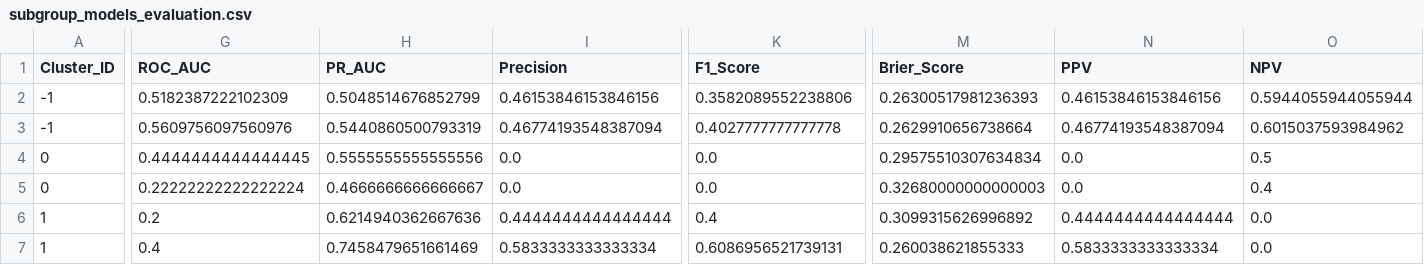
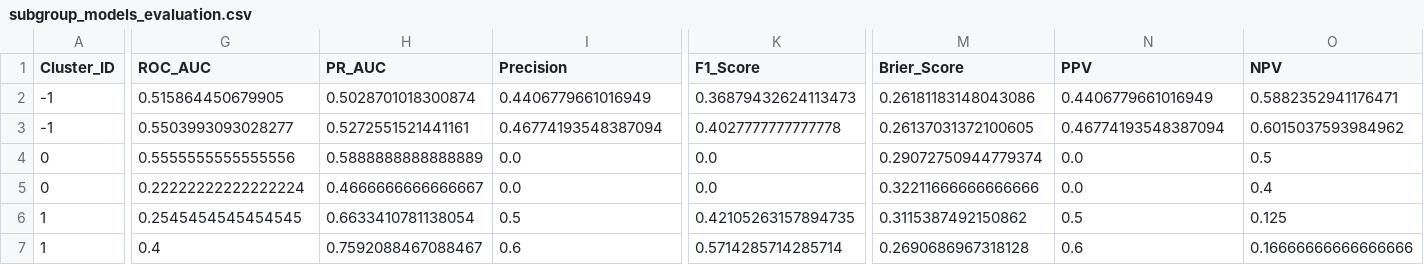
Before and after one commit to gillespieza/melanoma-assignment-3, a CSV file: data/processed/q5/subgroup_models_evaluation.csv, drawn as a sheet; only a part is shown, gaps mark what is left out; the diff covers the shown part only; the diff names each change by its address in the sheet, - before the commit and + after, or states it on an @@ line.

Commit message:
feat(q5): implement class_weight=balanced_subsample in Phase 5 Random Forest classifiers
Add class_weight='balanced_subsample' to all fold and production Random Forest models in 05_subgroup_models.py to mitigate class imbalance within small sub-cohorts. Update phase_5_LIMITATIONS.md report and regenerate evaluation metrics and plots.

```diff
--- a/data/processed/q5/subgroup_models_evaluation.csv
+++ b/data/processed/q5/subgroup_models_evaluation.csv
-G2 (ROC_AUC): 0.5182387222102309
+G2 (ROC_AUC): 0.515864450679905
-H2 (PR_AUC): 0.5048514676852799
+H2 (PR_AUC): 0.5028701018300874
-I2 (Precision): 0.46153846153846156
+I2 (Precision): 0.4406779661016949
-K2 (F1_Score): 0.3582089552238806
+K2 (F1_Score): 0.36879432624113473
-M2 (Brier_Score): 0.26300517981236393
+M2 (Brier_Score): 0.26181183148043086
-N2 (PPV): 0.46153846153846156
+N2 (PPV): 0.4406779661016949
-O2 (NPV): 0.5944055944055944
+O2 (NPV): 0.5882352941176471
-G3 (ROC_AUC): 0.5609756097560976
+G3 (ROC_AUC): 0.5503993093028277
-H3 (PR_AUC): 0.5440860500793319
+H3 (PR_AUC): 0.5272551521441161
-M3 (Brier_Score): 0.2629910656738664
+M3 (Brier_Score): 0.26137031372100605
-G4 (ROC_AUC): 0.4444444444444445
+G4 (ROC_AUC): 0.5555555555555556
-H4 (PR_AUC): 0.5555555555555556
+H4 (PR_AUC): 0.5888888888888889
-M4 (Brier_Score): 0.29575510307634834
+M4 (Brier_Score): 0.29072750944779374
-M5 (Brier_Score): 0.32680000000000003
+M5 (Brier_Score): 0.32211666666666666
-G6 (ROC_AUC): 0.2
+G6 (ROC_AUC): 0.2545454545454545
-H6 (PR_AUC): 0.6214940362667636
+H6 (PR_AUC): 0.6633410781138054
-I6 (Precision): 0.4444444444444444
+I6 (Precision): 0.5
-K6 (F1_Score): 0.4
+K6 (F1_Score): 0.42105263157894735
-M6 (Brier_Score): 0.3099315626996892
+M6 (Brier_Score): 0.3115387492150862
-N6 (PPV): 0.4444444444444444
+N6 (PPV): 0.5
-O6 (NPV): 0.0
+O6 (NPV): 0.125
-H7 (PR_AUC): 0.7458479651661469
+H7 (PR_AUC): 0.7592088467088467
-I7 (Precision): 0.5833333333333334
+I7 (Precision): 0.6
-K7 (F1_Score): 0.6086956521739131
+K7 (F1_Score): 0.5714285714285714
-M7 (Brier_Score): 0.260038621855333
+M7 (Brier_Score): 0.2690686967318128
-N7 (PPV): 0.5833333333333334
+N7 (PPV): 0.6
-O7 (NPV): 0.0
+O7 (NPV): 0.16666666666666666
```
Also changed, not shown: 39 edited cells elsewhere in this file, 18 other files.
